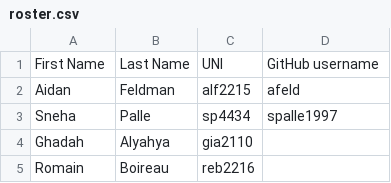
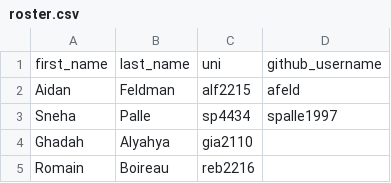
Before and after one commit to advanced-computing/course-materials, a CSV file: semesters/spring_2026/roster.csv, drawn as a sheet; only a part is shown.

```diff
--- a/semesters/spring_2026/roster.csv
+++ b/semesters/spring_2026/roster.csv
@@ -1,2 +1,2 @@
-First Name,Last Name,UNI,GitHub username
+first_name,last_name,uni,github_username
 Aidan,Feldman,alf2215,afeld
```
Also changed, not shown: 2 other files.
